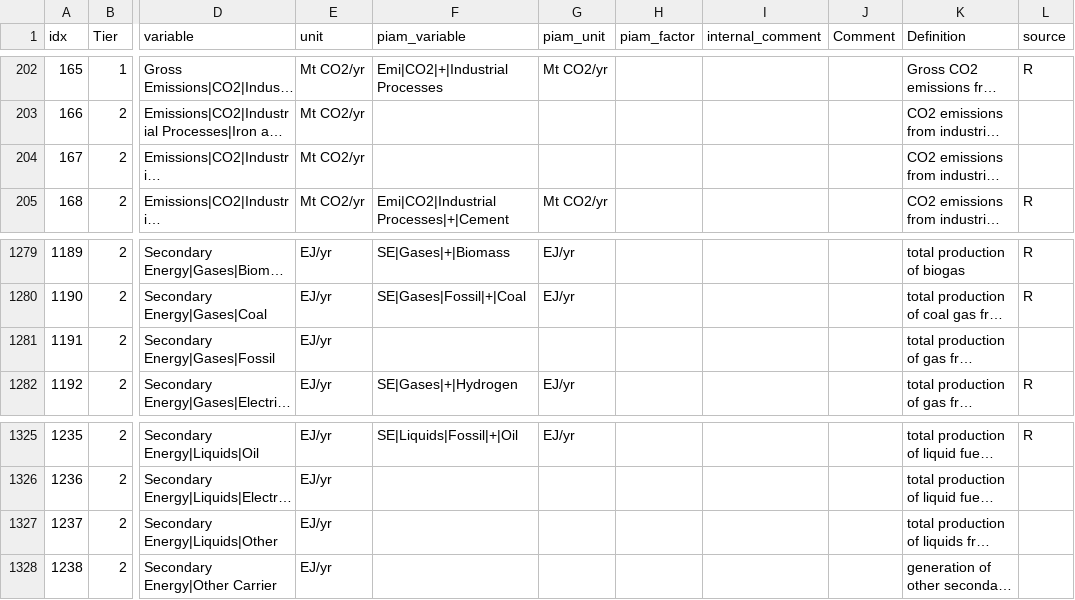
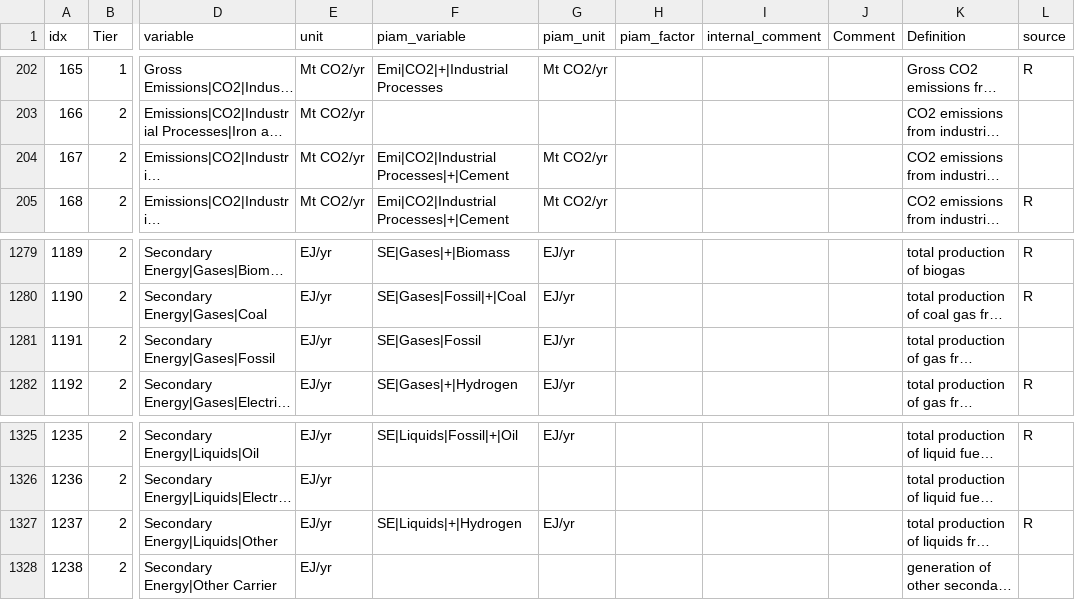
Before and after one commit to tonnrueter/piamInterfaces, a CSV file: inst/mappings/mapping_NAVIGATE.csv, drawn as a sheet; only a part is shown, gaps mark what is left out; long unchanged cells end in …; the diff names each change by its address in the sheet, - before the commit and + after, or states it on an @@ line.

Commit message:
add some vars to NAVIGATE, fix docu

```diff
--- a/inst/mappings/mapping_NAVIGATE.csv
+++ b/inst/mappings/mapping_NAVIGATE.csv
-F204 (piam_variable): (empty)
+F204 (piam_variable): Emi|CO2|Industrial Processes|+|Cement
-G204 (piam_unit): (empty)
+G204 (piam_unit): Mt CO2/yr
-F1281 (piam_variable): (empty)
+F1281 (piam_variable): SE|Gases|Fossil
-G1281 (piam_unit): (empty)
+G1281 (piam_unit): EJ/yr
-F1327 (piam_variable): (empty)
+F1327 (piam_variable): SE|Liquids|+|Hydrogen
-G1327 (piam_unit): (empty)
+G1327 (piam_unit): EJ/yr
-L1327 (source): (empty)
+L1327 (source): R
```
Also changed, not shown: 1 other file.
